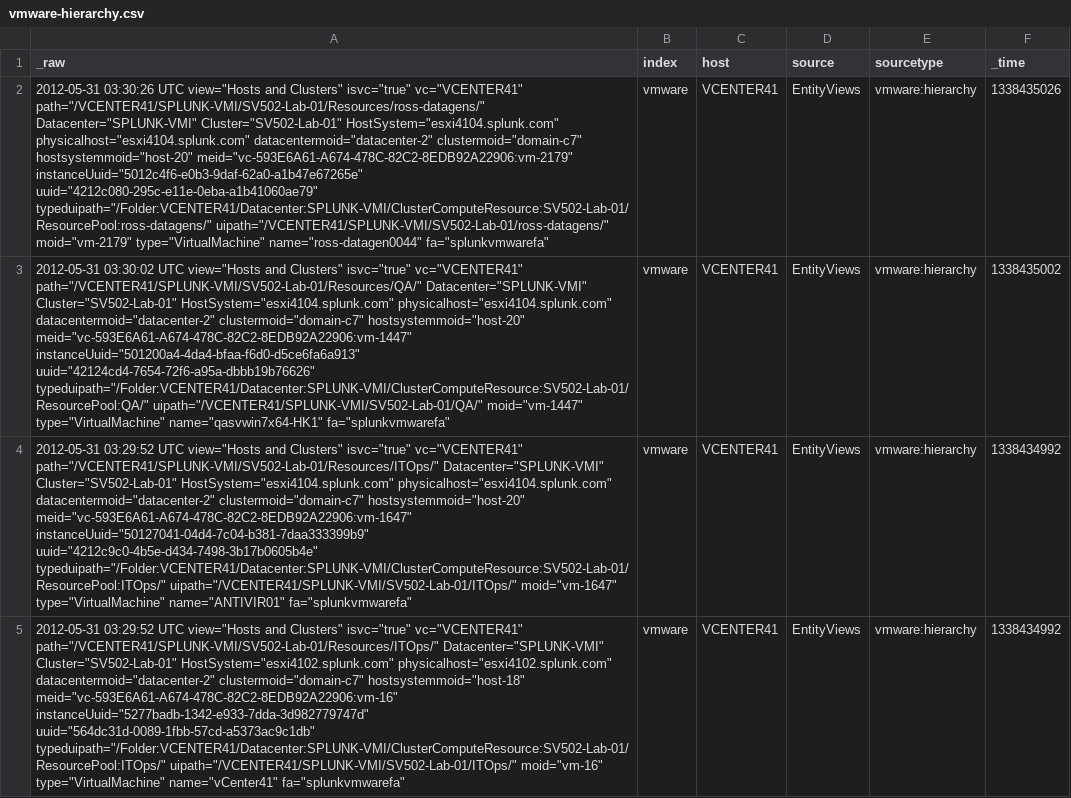
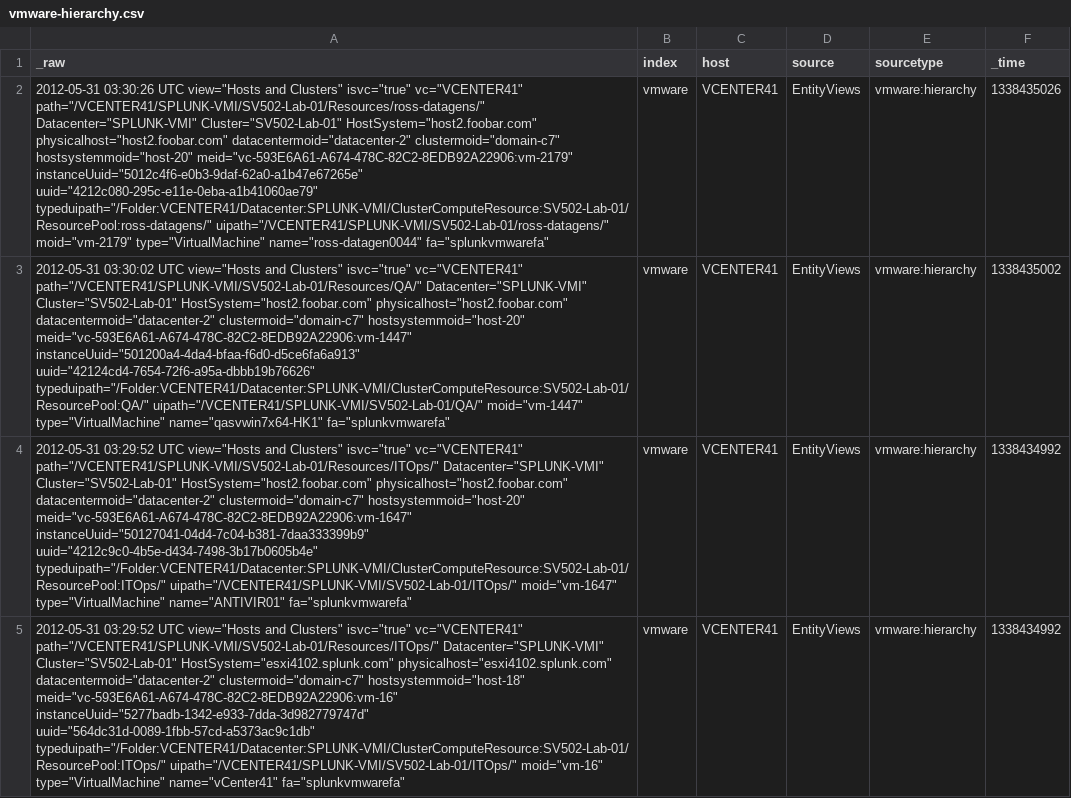
Before and after one commit to splunk/eventgen, a CSV file: splunk_eventgen/samples/vmware-hierarchy.csv, drawn as a sheet; only a part is shown; the diff covers the shown part only; the diff names each change by its address in the sheet, - before the commit and + after, or states it on an @@ line.

```diff
--- a/splunk_eventgen/samples/vmware-hierarchy.csv
+++ b/splunk_eventgen/samples/vmware-hierarchy.csv
-A2 (_raw): …Datacenter="SPLUNK-VMI" Cluster="SV502-Lab-01" HostSystem="esxi4104.splunk.com" physicalhost="esxi4104.splunk.com" datacentermoid="datacenter-2" clustermoid="domain-c7"…
+A2 (_raw): …Datacenter="SPLUNK-VMI" Cluster="SV502-Lab-01" HostSystem="host2.foobar.com" physicalhost="host2.foobar.com" datacentermoid="datacenter-2" clustermoid="domain-c7"…
-A3 (_raw): …Datacenter="SPLUNK-VMI" Cluster="SV502-Lab-01" HostSystem="esxi4104.splunk.com" physicalhost="esxi4104.splunk.com" datacentermoid="datacenter-2" clustermoid="domain-c7"…
+A3 (_raw): …Datacenter="SPLUNK-VMI" Cluster="SV502-Lab-01" HostSystem="host2.foobar.com" physicalhost="host2.foobar.com" datacentermoid="datacenter-2" clustermoid="domain-c7"…
-A4 (_raw): …Datacenter="SPLUNK-VMI" Cluster="SV502-Lab-01" HostSystem="esxi4104.splunk.com" physicalhost="esxi4104.splunk.com" datacentermoid="datacenter-2" clustermoid="domain-c7"…
+A4 (_raw): …Datacenter="SPLUNK-VMI" Cluster="SV502-Lab-01" HostSystem="host2.foobar.com" physicalhost="host2.foobar.com" datacentermoid="datacenter-2" clustermoid="domain-c7"…
```
Also changed, not shown: 2 edited cells elsewhere in this file, splunk_eventgen/samples/vmware-perf-guest-aggregate.csv, splunk_eventgen/samples/vmware-perf-guest-instance.csv, 15 other files.
